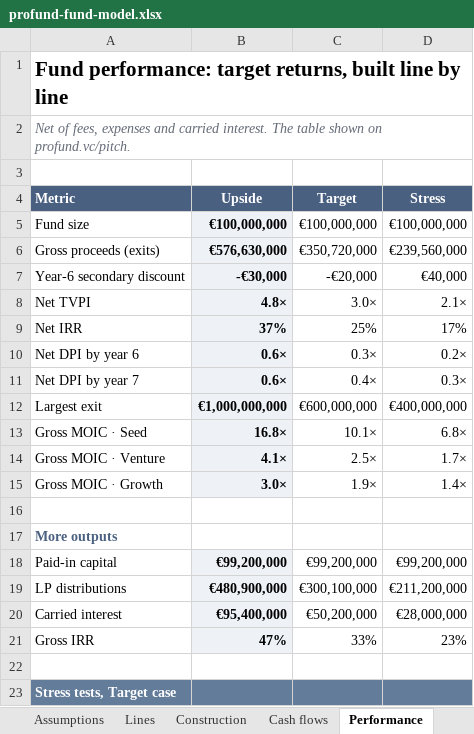
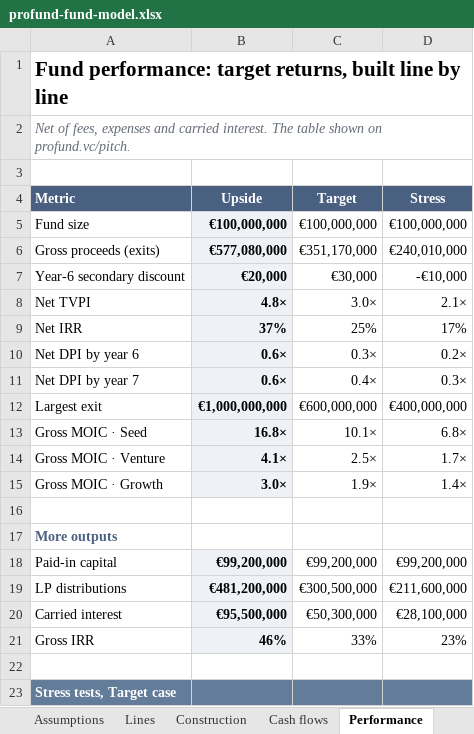
Before and after one commit to proplace-co/profund-vc, an Excel workbook: public/profund-fund-model.xlsx, sheet Performance, drawn as a sheet; only a part is shown; values as stored, in another font and other column widths than the file's, no borders; the diff names each change by its address in the sheet, - before the commit and + after, or states it on an @@ line.

```diff
--- a/public/profund-fund-model.xlsx (sheet Performance)
+++ b/public/profund-fund-model.xlsx (sheet Performance)
-B6 (Upside): €576,630,000
+B6 (Upside): €577,080,000
-C6 (Target): €350,720,000
+C6 (Target): €351,170,000
-D6 (Stress): €239,560,000
+D6 (Stress): €240,010,000
-B7 (Upside): -€30,000
+B7 (Upside): €20,000
-C7 (Target): -€20,000
+C7 (Target): €30,000
-D7 (Stress): €40,000
+D7 (Stress): -€10,000
-B19 (Upside): €480,900,000
+B19 (Upside): €481,200,000
-C19 (Target): €300,100,000
+C19 (Target): €300,500,000
-D19 (Stress): €211,200,000
+D19 (Stress): €211,600,000
-B20 (Upside): €95,400,000
+B20 (Upside): €95,500,000
-C20 (Target): €50,200,000
+C20 (Target): €50,300,000
-D20 (Stress): €28,000,000
+D20 (Stress): €28,100,000
-B21 (Upside): 47%
+B21 (Upside): 46%
```
Also changed, not shown: sheet Cash flows, sheet Checks, sheet Lines, sheet Construction, formulas that keep their value, 9 other files.
